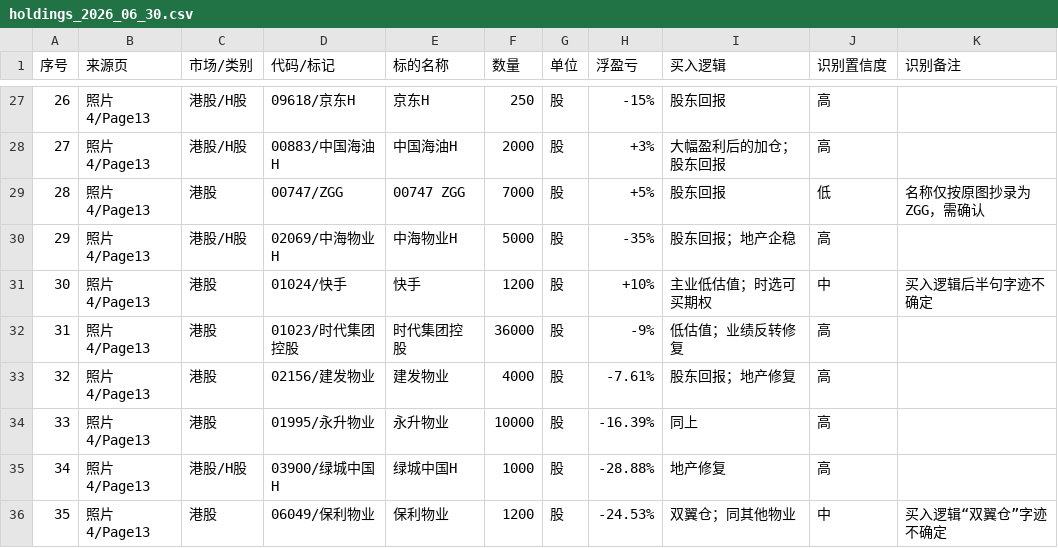
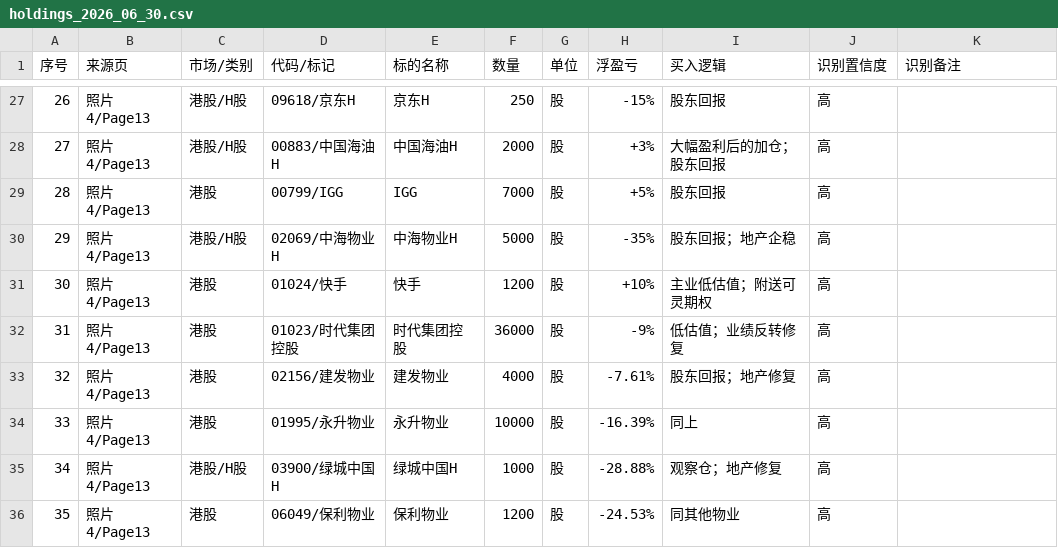
Before and after one commit to measimov/hk-netcash-candidates, a CSV file: holdings_2026_06_30.csv, drawn as a sheet; only a part is shown, gaps mark what is left out; the diff covers the shown part only.

```diff
--- a/holdings_2026_06_30.csv
+++ b/holdings_2026_06_30.csv
@@ -28,5 +28,5 @@
 27,照片4/Page13,港股/H股,00883/中国海油H,中国海油H,2000,股,+3%,大幅盈利后的加仓；股东回报,高,
-28,照片4/Page13,港股,00747/ZGG,00747 ZGG,7000,股,+5%,股东回报,低,名称仅按原图抄录为ZGG，需确认
+28,照片4/Page13,港股,00799/IGG,IGG,7000,股,+5%,股东回报,高,
 29,照片4/Page13,港股/H股,02069/中海物业H,中海物业H,5000,股,-35%,股东回报；地产企稳,高,
-30,照片4/Page13,港股,01024/快手,快手,1200,股,+10%,主业低估值；时选可买期权,中,买入逻辑后半句字迹不确定
+30,照片4/Page13,港股,01024/快手,快手,1200,股,+10%,主业低估值；附送可灵期权,高,
 31,照片4/Page13,港股,01023/时代集团控股,时代集团控股,36000,股,-9%,低估值；业绩反转修复,高,
@@ -34,3 +34,3 @@
 33,照片4/Page13,港股,01995/永升物业,永升物业,10000,股,-16.39%,同上,高,
-34,照片4/Page13,港股/H股,03900/绿城中国H,绿城中国H,1000,股,-28.88%,地产修复,高,
-35,照片4/Page13,港股,06049/保利物业,保利物业,1200,股,-24.53%,双翼仓；同其他物业,中,买入逻辑“双翼仓”字迹不确定
+34,照片4/Page13,港股/H股,03900/绿城中国H,绿城中国H,1000,股,-28.88%,观察仓；地产修复,高,
+35,照片4/Page13,港股,06049/保利物业,保利物业,1200,股,-24.53%,同其他物业,高,
```
Also changed, not shown: 33 edited cells elsewhere in this file, 2 other files.
